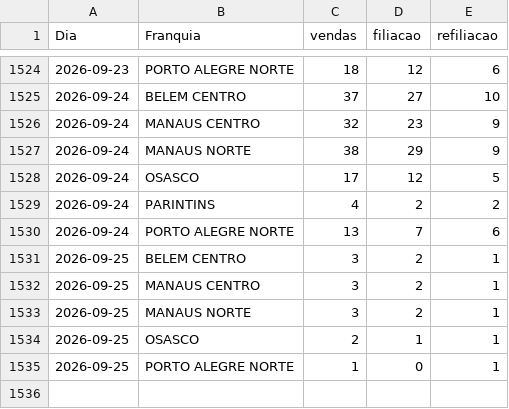
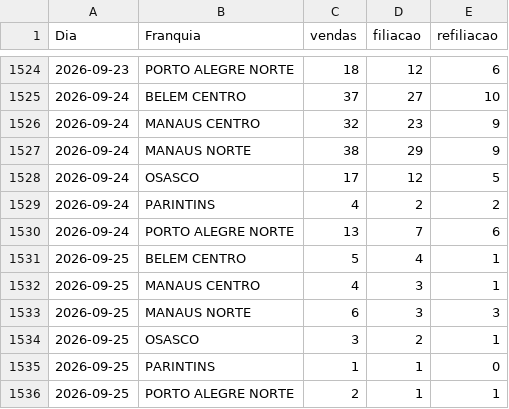
Before and after one commit to matheussouza28/dashboard-vendas-cdt, a CSV file: data/resumo_diario.csv, drawn as a sheet; only a part is shown, gaps mark what is left out.

```diff
--- a/data/resumo_diario.csv
+++ b/data/resumo_diario.csv
@@ -1530,6 +1530,7 @@ Dia,Franquia,vendas,filiacao,refiliacao
 2026-09-24,PORTO ALEGRE NORTE,13,7,6
-2026-09-25,BELEM CENTRO,3,2,1
-2026-09-25,MANAUS CENTRO,3,2,1
-2026-09-25,MANAUS NORTE,3,2,1
-2026-09-25,OSASCO,2,1,1
-2026-09-25,PORTO ALEGRE NORTE,1,0,1
+2026-09-25,BELEM CENTRO,5,4,1
+2026-09-25,MANAUS CENTRO,4,3,1
+2026-09-25,MANAUS NORTE,6,3,3
+2026-09-25,OSASCO,3,2,1
+2026-09-25,PARINTINS,1,1,0
+2026-09-25,PORTO ALEGRE NORTE,2,1,1
```
Also changed, not shown: data/por_vendedor.csv, 4 other files.
